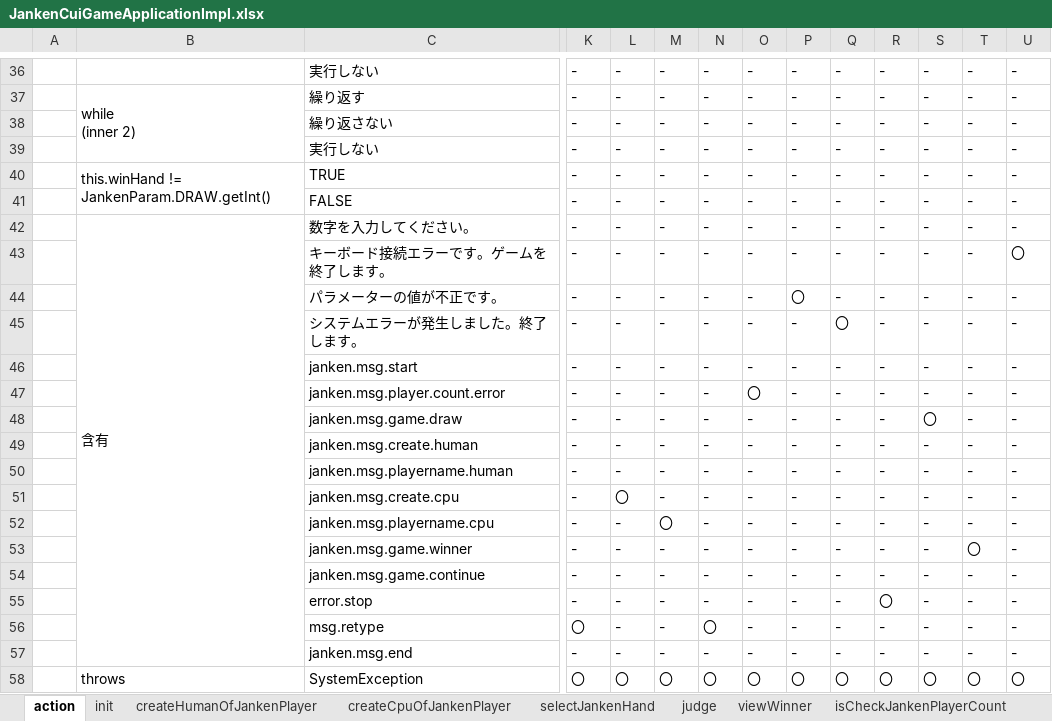
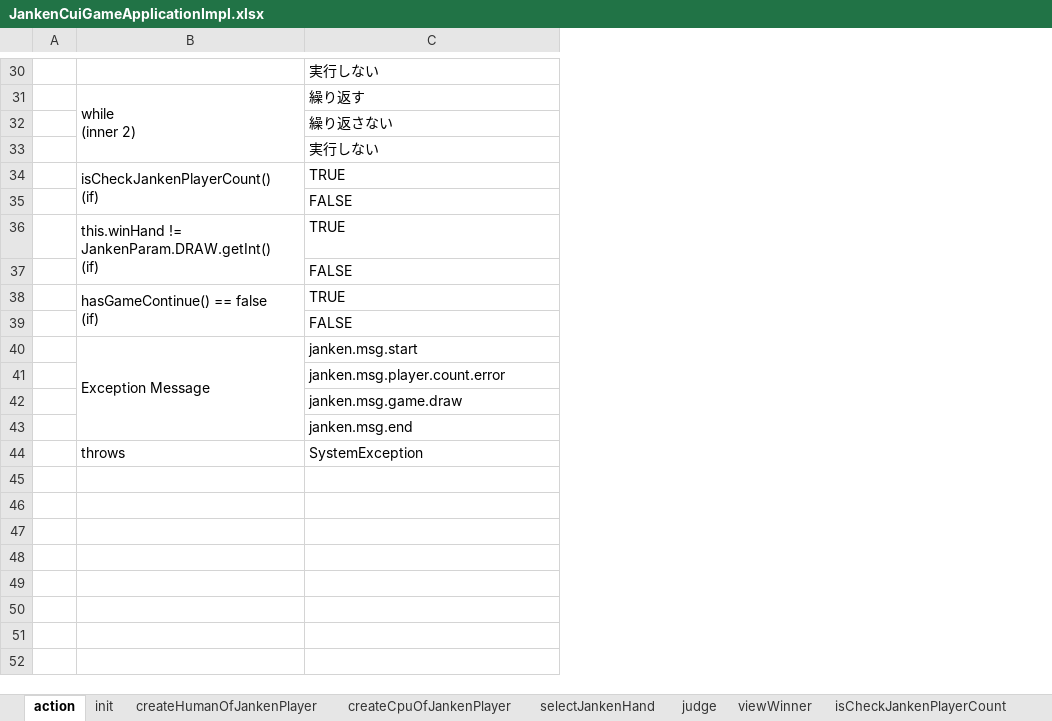
Before and after one commit to n284/test-for-janken-quiz, an Excel workbook: JankenQuizObjectAnsJunit/src/main/resources/JankenCuiGameApplicationImpl.xlsx, sheet action, drawn as a sheet; only a part is shown, gaps mark what is left out; values as stored, in another font and other column widths than the file's, no cell formats; removed rows and columns are numbered as before the commit, all else as after; rows hold the shown columns only; ↵ is a line break in a cell; the diff covers the shown part only; the diff names each change by its address in the sheet, - before the commit and + after, or states it on an @@ line.

```diff
--- a/JankenQuizObjectAnsJunit/src/main/resources/JankenCuiGameApplicationImpl.xlsx (sheet action)
+++ b/JankenQuizObjectAnsJunit/src/main/resources/JankenCuiGameApplicationImpl.xlsx (sheet action)
-column K, rows 36-43: all -; row 46: -; rows 49-50: - | -; rows 57-58: - | 〇
-column L, rows 36-43: all -; row 46: -; rows 49-50: - | -; rows 57-58: - | 〇
-column M, rows 36-43: all -; row 46: -; rows 49-50: - | -; rows 57-58: - | 〇
-column N, rows 36-43: all -; row 46: -; rows 49-50: - | -; rows 57-58: - | 〇
-column O, rows 36-43: all -; row 46: -; rows 49-50: - | -; rows 57-58: - | 〇
-column P, rows 36-43: all -; row 46: -; rows 49-50: - | -; rows 57-58: - | 〇
-column Q, rows 36-43: all -; row 46: -; rows 49-50: - | -; rows 57-58: - | 〇
-column R, rows 36-43: all -; row 46: -; rows 49-50: - | -; rows 57-58: - | 〇
-column S, rows 36-43: all -; row 46: -; rows 49-50: - | -; rows 57-58: - | 〇
-column T, rows 36-43: all -; row 46: -; rows 49-50: - | -; rows 57-58: - | 〇
-column U, rows 36-43: - | - | - | - | - | - | - | 〇; row 46: -; rows 49-50: - | -; rows 57-58: - | 〇
+row 34:  | isCheckJankenPlayerCount() ↵ (if) | TRUE
+row 35:  |  | FALSE
-B36: this.winHand != JankenParam.DRAW.getInt()
+B36: this.winHand != JankenParam.DRAW.getInt() ↵ (if)
-B38: 含有
+B38: hasGameContinue() == false ↵ (if)
-B42:B57 merged
+B38:B39 merged
-C38: 数字を入力してください。
+C38: TRUE
-C39: キーボード接続エラーです。ゲームを終了します。
+C39: FALSE
-row 44:  |  | パラメーターの値が不正です。 | - | - | - | - | - | 〇 | - | - | - | - | -
-row 45:  |  | システムエラーが発生しました。終了します。 | - | - | - | - | - | - | 〇 | - | - | - | -
-B40: (empty)
+B40: Exception Message
+B40:B43 merged
-row 47:  |  | janken.msg.player.count.error | - | - | - | - | 〇 | - | - | - | - | - | -
-row 48:  |  | janken.msg.game.draw | - | - | - | - | - | - | - | - | 〇 | - | -
-C41: janken.msg.create.human
+C41: janken.msg.player.count.error
-C42: janken.msg.playername.human
+C42: janken.msg.game.draw
-row 51:  |  | janken.msg.create.cpu | - | 〇 | - | - | - | - | - | - | - | - | -
-row 52:  |  | janken.msg.playername.cpu | - | - | 〇 | - | - | - | - | - | - | - | -
-row 53:  |  | janken.msg.game.winner | - | - | - | - | - | - | - | - | - | 〇 | -
-row 54:  |  | janken.msg.game.continue | - | - | - | - | - | - | - | - | - | - | -
-row 55:  |  | error.stop | - | - | - | - | - | - | - | 〇 | - | - | -
-row 56:  |  | msg.retype | 〇 | - | - | 〇 | - | - | - | - | - | - | -
```
Also changed, not shown: 6 removed rows, 4 removed columns, 16 edited cells and merged cells elsewhere in this sheet, sheet judge, sheet viewWinner, sheet hasGameContinue, sheet selectJankenHand, sheet createHumanOfJankenPlayer, sheet createCpuOfJankenPlayer, 4 more sheets, cell formats, JankenQuizObjectAnsJunit/bin/JankenCuiGameApplicationImpl.xlsx, 1 other file.
